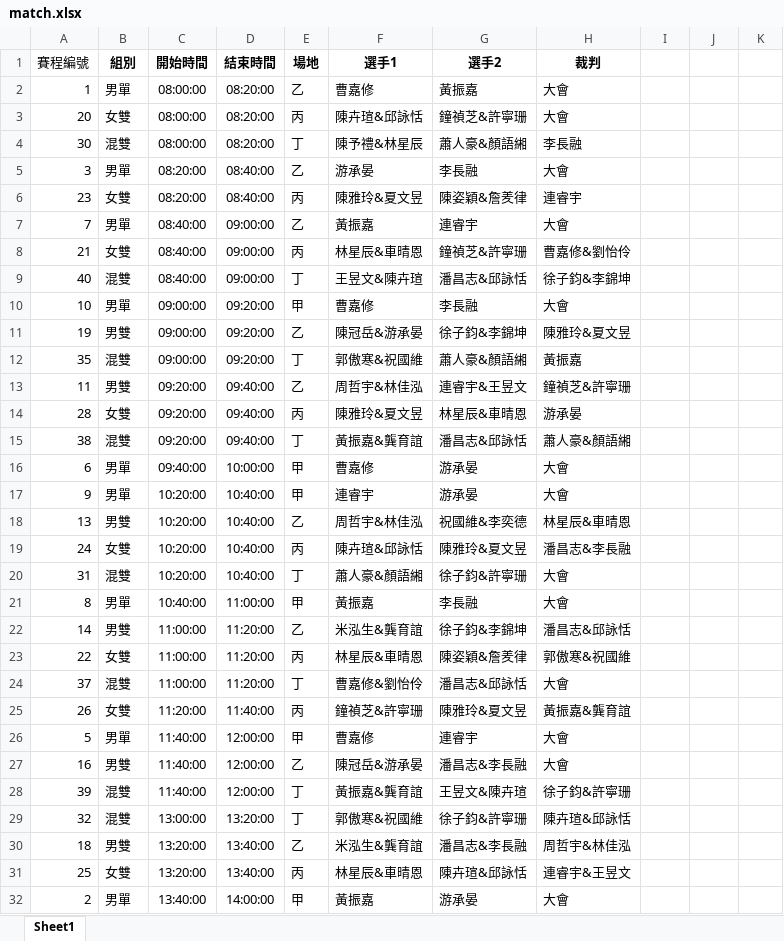
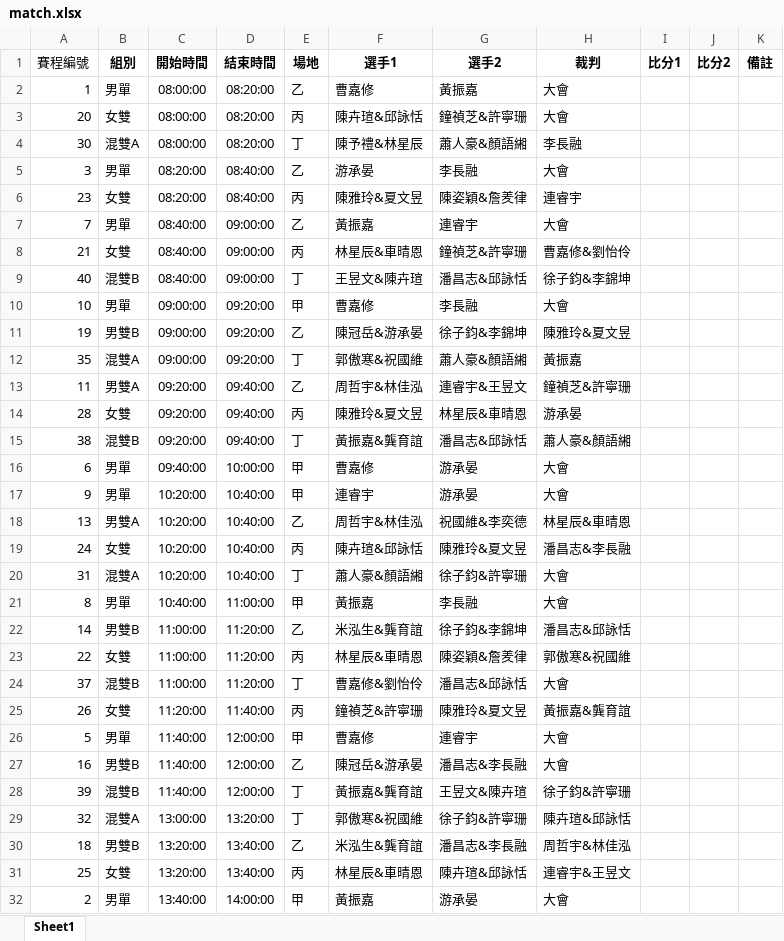
Before and after one commit to TCHsu01/2025Badminton, an Excel workbook: match.xlsx, sheet Sheet1, drawn as a sheet; only a part is shown; values as stored, in another font and other column widths than the file's, no borders; the diff covers the shown part only; the diff names each change by its address in the sheet, - before the commit and + after, or states it on an @@ line.

```diff
--- a/match.xlsx (sheet Sheet1)
+++ b/match.xlsx (sheet Sheet1)
-I1: (empty)
+I1: 比分1
-J1: (empty)
+J1: 比分2
-K1: (empty)
+K1: 備註
-B4 (組別): 混雙
+B4 (組別): 混雙A
-B9 (組別): 混雙
+B9 (組別): 混雙B
-B11 (組別): 男雙
+B11 (組別): 男雙B
-B12 (組別): 混雙
+B12 (組別): 混雙A
-B13 (組別): 男雙
+B13 (組別): 男雙A
-B15 (組別): 混雙
+B15 (組別): 混雙B
-B18 (組別): 男雙
+B18 (組別): 男雙A
-B20 (組別): 混雙
+B20 (組別): 混雙A
-B22 (組別): 男雙
+B22 (組別): 男雙B
-B24 (組別): 混雙
+B24 (組別): 混雙B
-B27 (組別): 男雙
+B27 (組別): 男雙B
-B28 (組別): 混雙
+B28 (組別): 混雙B
-B29 (組別): 混雙
+B29 (組別): 混雙A
-B30 (組別): 男雙
+B30 (組別): 男雙B
```
Also changed, not shown: 7 edited cells elsewhere in this sheet, 1 other file.
